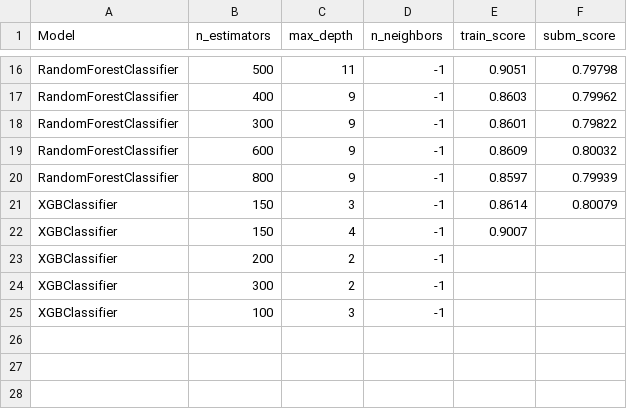
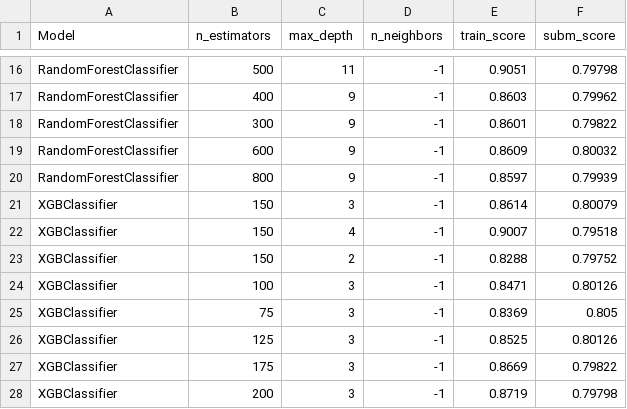
Before and after one commit to Fertmeneses/titanic-spaceship-kaggle, a CSV file: kaggle/Training_results/03_Data_imputation_submissions_imputed_data.csv, drawn as a sheet; only a part is shown, gaps mark what is left out.

Commit message:
Update submissions results of ML imputed data

```diff
--- a/kaggle/Training_results/03_Data_imputation_submissions_imputed_data.csv
+++ b/kaggle/Training_results/03_Data_imputation_submissions_imputed_data.csv
@@ -21,5 +21,8 @@ RandomForestClassifier,800,9,-1,0.8597,0.79939
 XGBClassifier,150,3,-1,0.8614,0.80079
-XGBClassifier,150,4,-1,0.9007,
-XGBClassifier,200,2,-1,,
-XGBClassifier,300,2,-1,,
-XGBClassifier,100,3,-1,,
+XGBClassifier,150,4,-1,0.9007,0.79518
+XGBClassifier,150,2,-1,0.8288,0.79752
+XGBClassifier,100,3,-1,0.8471,0.80126
+XGBClassifier,75,3,-1,0.8369,0.805
+XGBClassifier,125,3,-1,0.8525,0.80126
+XGBClassifier,175,3,-1,0.8669,0.79822
+XGBClassifier,200,3,-1,0.8719,0.79798
```
